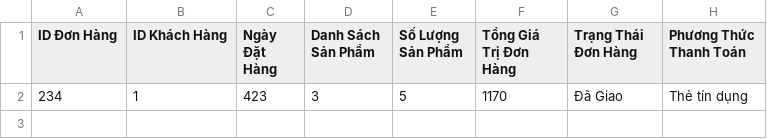
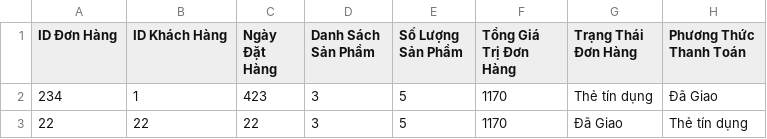
Before and after one commit to PhineNguyen/mananger, a CSV file: orders.csv, drawn as a sheet.

```diff
--- a/orders.csv
+++ b/orders.csv
@@ -1,2 +1,3 @@
 ID Đơn Hàng,ID Khách Hàng,Ngày Đặt Hàng,Danh Sách Sản Phẩm,Số Lượng Sản Phẩm,Tổng Giá Trị Đơn Hàng,Trạng Thái Đơn Hàng,Phương Thức Thanh Toán
-234,1,423,3,5,1170,Đã Giao,Thẻ tín dụng
+234,1,423,3,5,1170,Thẻ tín dụng,Đã Giao
+22,22,22,3,5,1170,Đã Giao,Thẻ tín dụng
```
Also changed, not shown: 19 other files.
